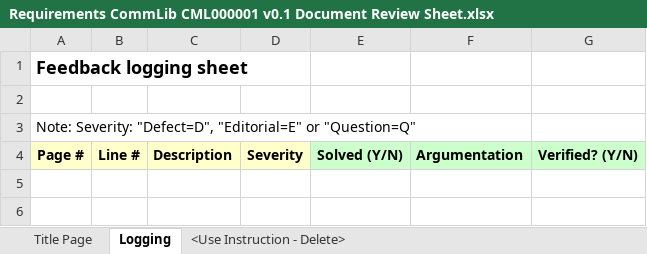
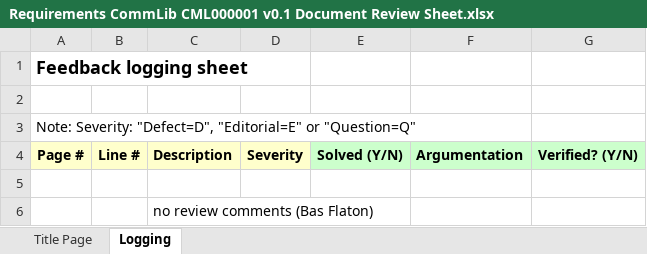
Before and after one commit to rahul2008/mobile-plf-android, an Excel workbook: Documents/External/Requirements CommLib CML000001 v0.1 Document Review Sheet.xlsx, sheet Logging, drawn as a sheet; values as stored, in another font and other column widths than the file's, no borders; conditional formats not drawn; the diff names each change by its address in the sheet, - before the commit and + after, or states it on an @@ line.

```diff
--- a/Documents/External/Requirements CommLib CML000001 v0.1 Document Review Sheet.xlsx (sheet Logging)
+++ b/Documents/External/Requirements CommLib CML000001 v0.1 Document Review Sheet.xlsx (sheet Logging)
-sheet tab: <Use Instruction - Delete>
+row 5: (empty)
+row 6:  |  | no review comments (Bas Flaton)
```
Also changed, not shown: 2 other files.
